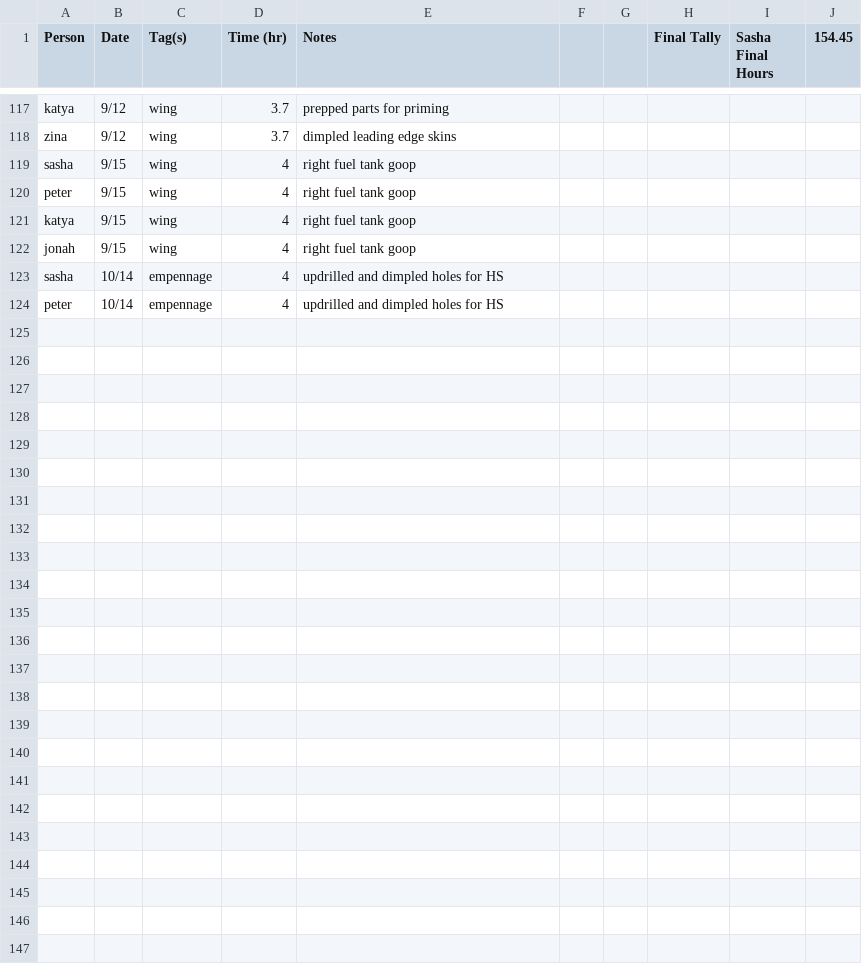
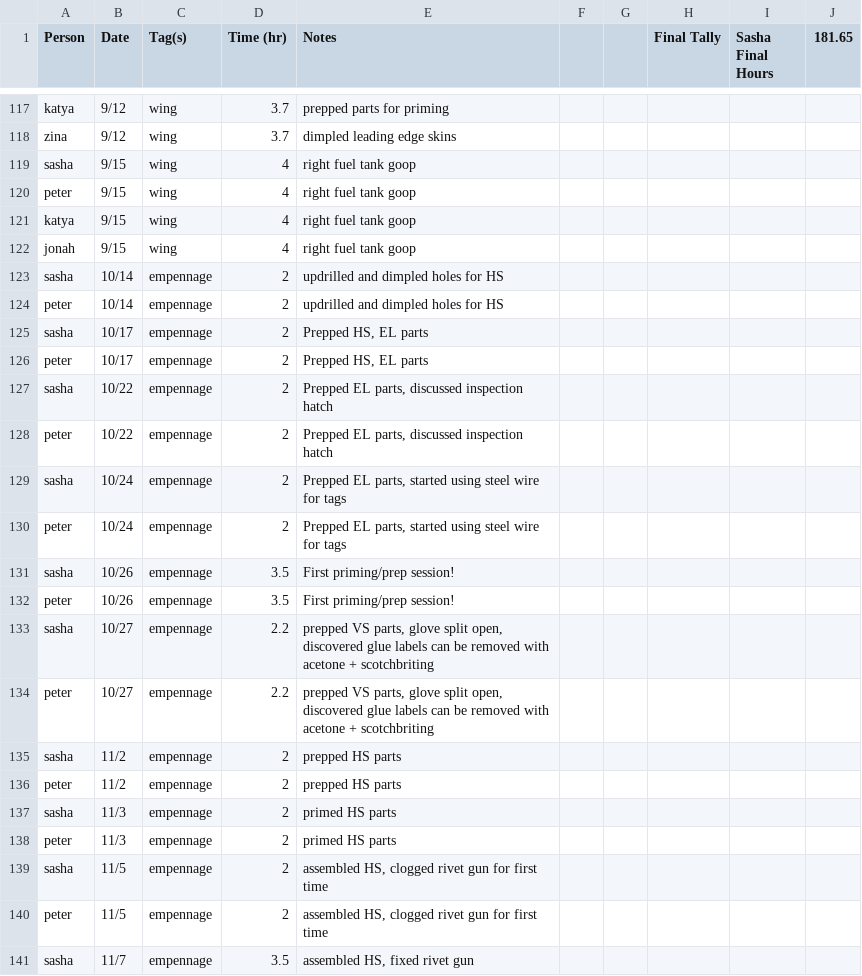
Before and after one commit to pzhokhov/pzhokhov.github.io, a CSV file: data/hours.csv, drawn as a sheet; only a part is shown, gaps mark what is left out; the diff covers the shown part only.

```diff
--- a/data/hours.csv
+++ b/data/hours.csv
@@ -1 +1 @@
-Person,Date,Tag(s),Time (hr),Notes,,,Final Tally,Sasha Final Hours,154.45
+Person,Date,Tag(s),Time (hr),Notes,,,Final Tally,Sasha Final Hours,181.65
@@ -122,3 +122,21 @@ katya,9/15,wing,4,right fuel tank goop,,,,,
 jonah,9/15,wing,4,right fuel tank goop,,,,,
-sasha,10/14,empennage,4,updrilled and dimpled holes for HS,,,,,
-peter,10/14,empennage,4,updrilled and dimpled holes for HS,,,,,
+sasha,10/14,empennage,2,updrilled and dimpled holes for HS,,,,,
+peter,10/14,empennage,2,updrilled and dimpled holes for HS,,,,,
+sasha,10/17,empennage,2,"Prepped HS, EL parts",,,,,
+peter,10/17,empennage,2,"Prepped HS, EL parts",,,,,
+sasha,10/22,empennage,2,"Prepped EL parts, discussed inspection hatch",,,,,
+peter,10/22,empennage,2,"Prepped EL parts, discussed inspection hatch",,,,,
+sasha,10/24,empennage,2,"Prepped EL parts, started using steel wire for tags",,,,,
+peter,10/24,empennage,2,"Prepped EL parts, started using steel wire for tags",,,,,
+sasha,10/26,empennage,3.5,First priming/prep session!,,,,,
+peter,10/26,empennage,3.5,First priming/prep session!,,,,,
+sasha,10/27,empennage,2.2,"prepped VS parts, glove split open, discovered glue labels can be removed with acetone + scotchbriting",,,,,
+peter,10/27,empennage,2.2,"prepped VS parts, glove split open, discovered glue labels can be removed with acetone + scotchbriting",,,,,
+sasha,11/2,empennage,2,prepped HS parts,,,,,
+peter,11/2,empennage,2,prepped HS parts,,,,,
+sasha,11/3,empennage,2,primed HS parts,,,,,
+peter,11/3,empennage,2,primed HS parts,,,,,
+sasha,11/5,empennage,2,"assembled HS, clogged rivet gun for first time",,,,,
+peter,11/5,empennage,2,"
+assembled HS, clogged rivet gun for first time",,,,,
+sasha,11/7,empennage,3.5,"assembled HS, fixed rivet gun",,,,,
```
Also changed, not shown: 10 added rows and 3 edited cells elsewhere in this file, 1 other file.
